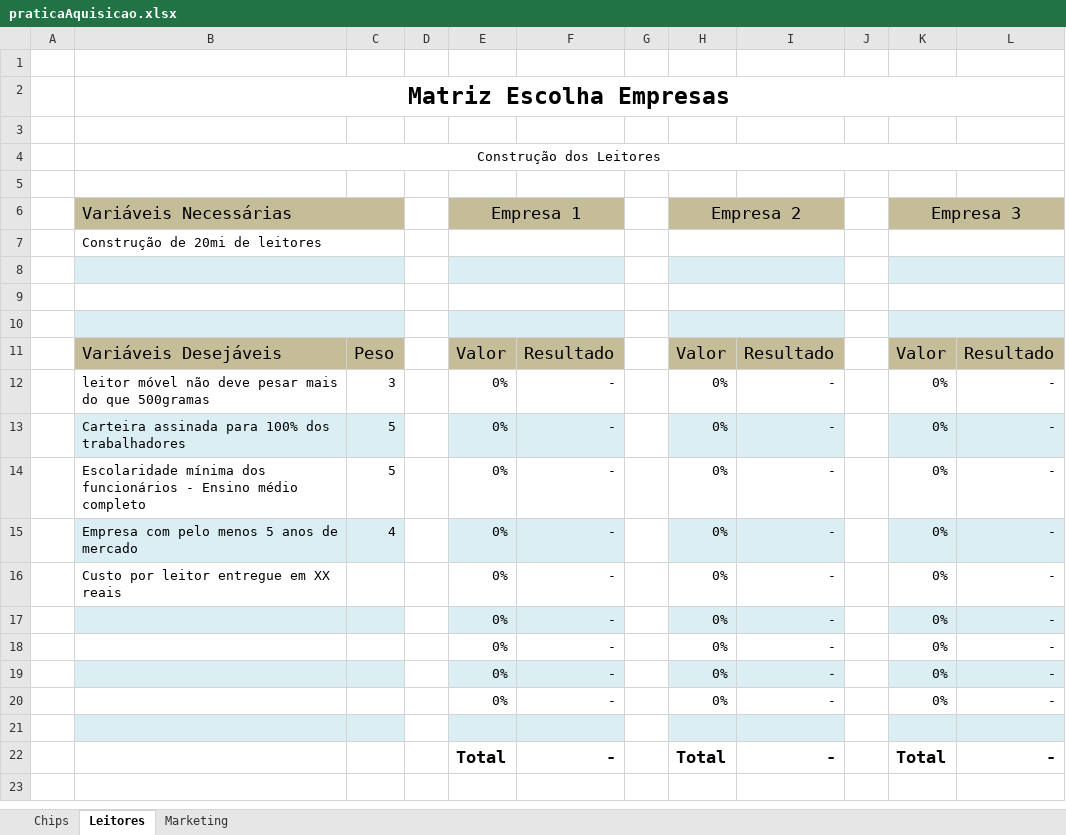
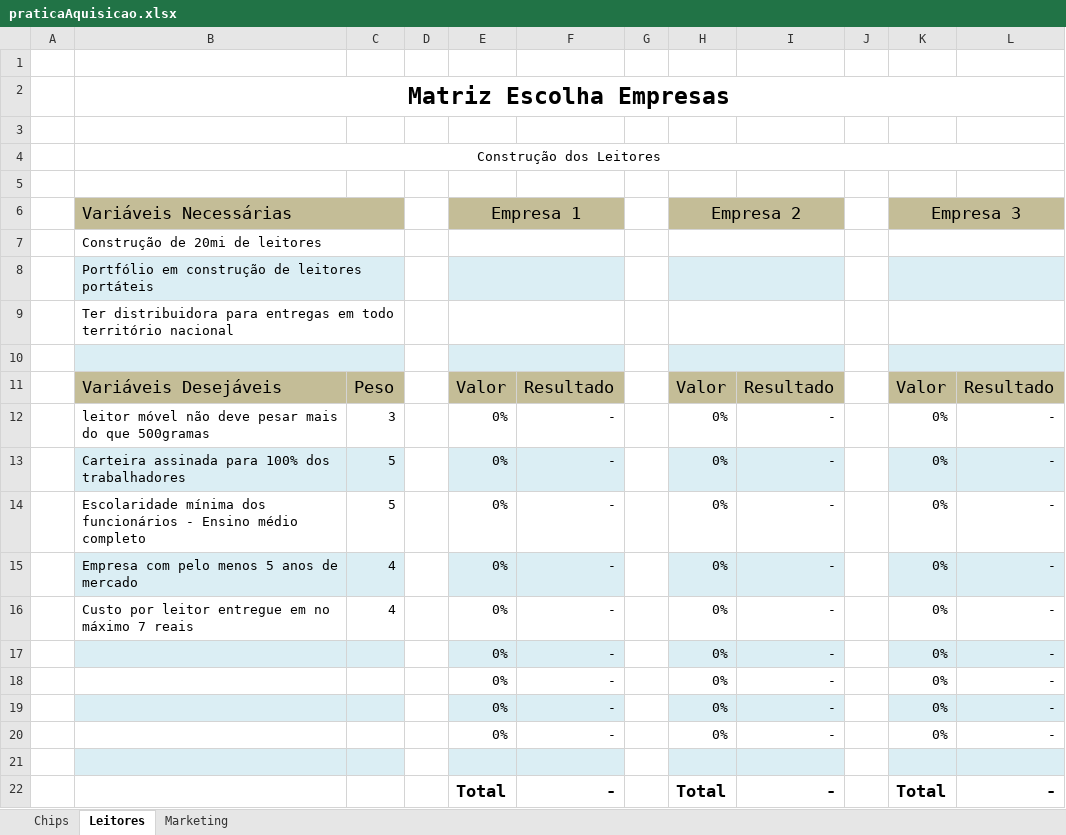
Before and after one commit to tdex/idUnicoNR, an Excel workbook: IdUnico - enviado para o professor/praticaAquisicao.xlsx, sheet Leitores, drawn as a sheet; values as stored, in another font and other column widths than the file's, no borders; the diff names each change by its address in the sheet, - before the commit and + after, or states it on an @@ line.

Commit message:
update

```diff
--- a/IdUnico - enviado para o professor/praticaAquisicao.xlsx (sheet Leitores)
+++ b/IdUnico - enviado para o professor/praticaAquisicao.xlsx (sheet Leitores)
-B8: (empty)
+B8: Portfólio em construção de leitores portáteis
-B9: (empty)
+B9: Ter distribuidora para entregas em todo território nacional
-B16: Custo por leitor entregue em XX reais
+B16: Custo por leitor entregue em no máximo 7 reais
-C16: (empty)
+C16: 4
```
Also changed, not shown: sheet Chips, sheet Marketing.
